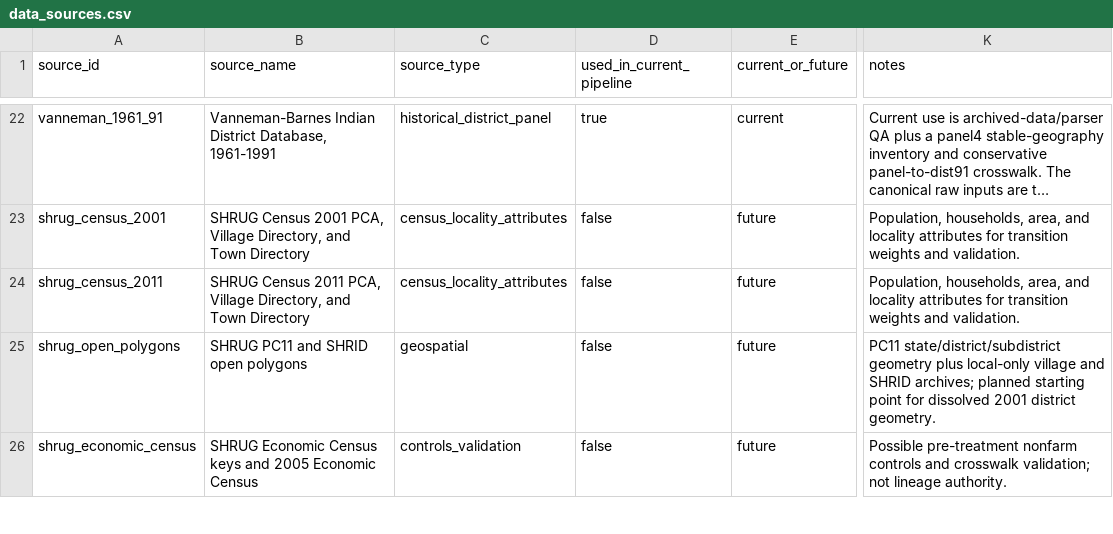
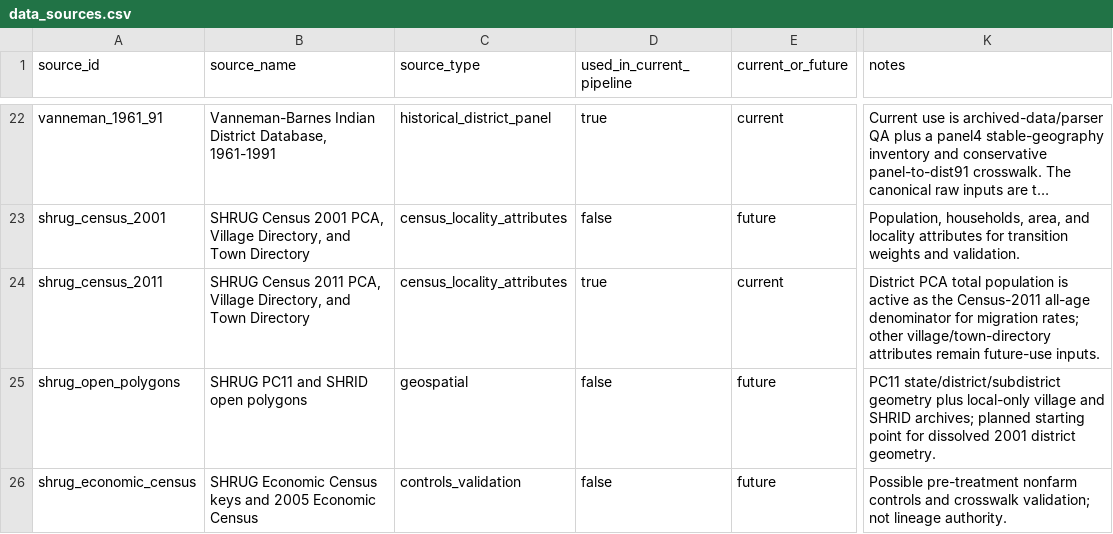
Before and after one commit to rishavbroy/emi-inequality-india, a CSV file: data/metadata/data_sources.csv, drawn as a sheet; only a part is shown, gaps mark what is left out; long unchanged cells end in …; the diff names each change by its address in the sheet, - before the commit and + after, or states it on an @@ line.

```diff
--- a/data/metadata/data_sources.csv
+++ b/data/metadata/data_sources.csv
-D24 (used_in_current_pipeline): false
+D24 (used_in_current_pipeline): true
-E24 (current_or_future): future
+E24 (current_or_future): current
-K24 (notes): Population, households, area, and locality attributes for transition weights and validation.
+K24 (notes): District PCA total population is active as the Census-2011 all-age denominator for migration rates; other village/town-directory attributes remain future-use inputs.
```
Also changed, not shown: data/metadata/checksums.csv, data/metadata/file_manifest.csv, 5 other files.
